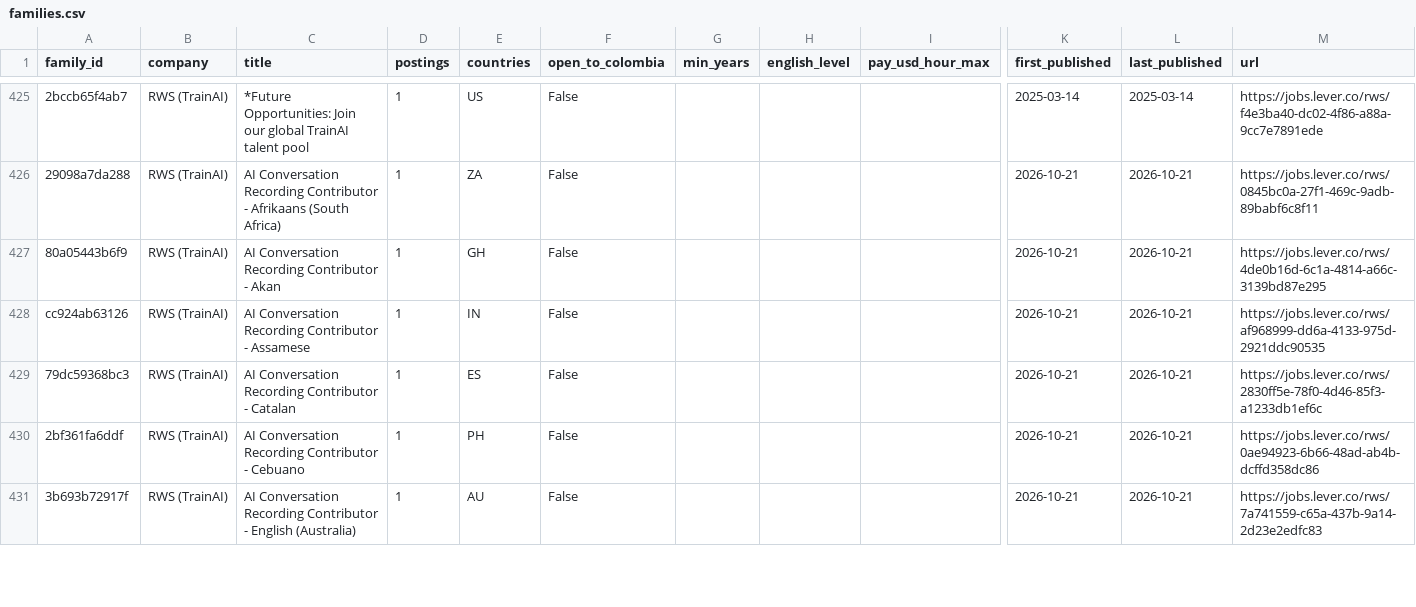
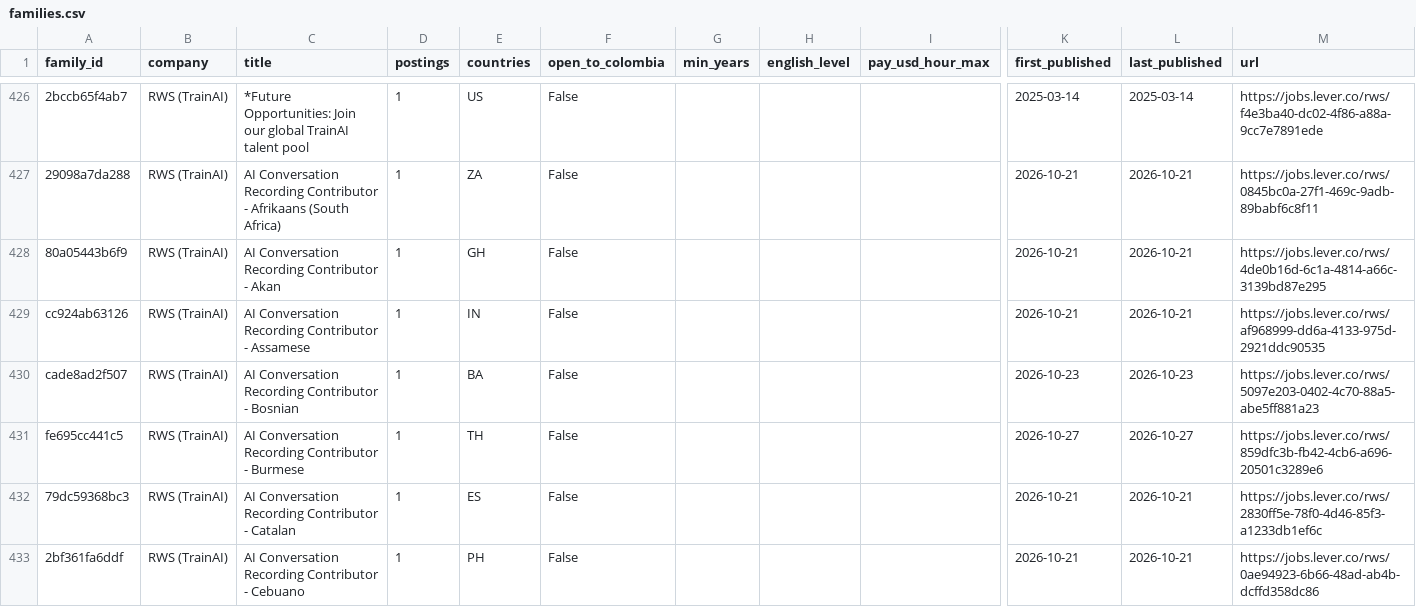
Before and after one commit to Jsebastian323/webdata-delivery-kit, a CSV file: data/jobs/families.csv, drawn as a sheet; only a part is shown, gaps mark what is left out; the shorter side is filled out with more unchanged rows; rows hold the shown columns only; the diff covers the shown part only; the diff names each change by its address in the sheet, - before the commit and + after, or states it on an @@ line.

```diff
--- a/data/jobs/families.csv
+++ b/data/jobs/families.csv
+row 430: cade8ad2f507 | RWS (TrainAI) | AI Conversation Recording Contributor - Bosnian | 1 | BA | False |  |  |  | 2026-10-23 | 2026-10-23 | https://jobs.lever.co/rws/5097e203-0402-4c70-88a5-abe5ff881a23
+row 431: fe695cc441c5 | RWS (TrainAI) | AI Conversation Recording Contributor - Burmese | 1 | TH | False |  |  |  | 2026-10-27 | 2026-10-27 | https://jobs.lever.co/rws/859dfc3b-fb42-4cb6-a696-20501c3289e6
```
Also changed, not shown: 15 added rows, 3 removed rows and 15 edited cells elsewhere in this file, 3 other files.
